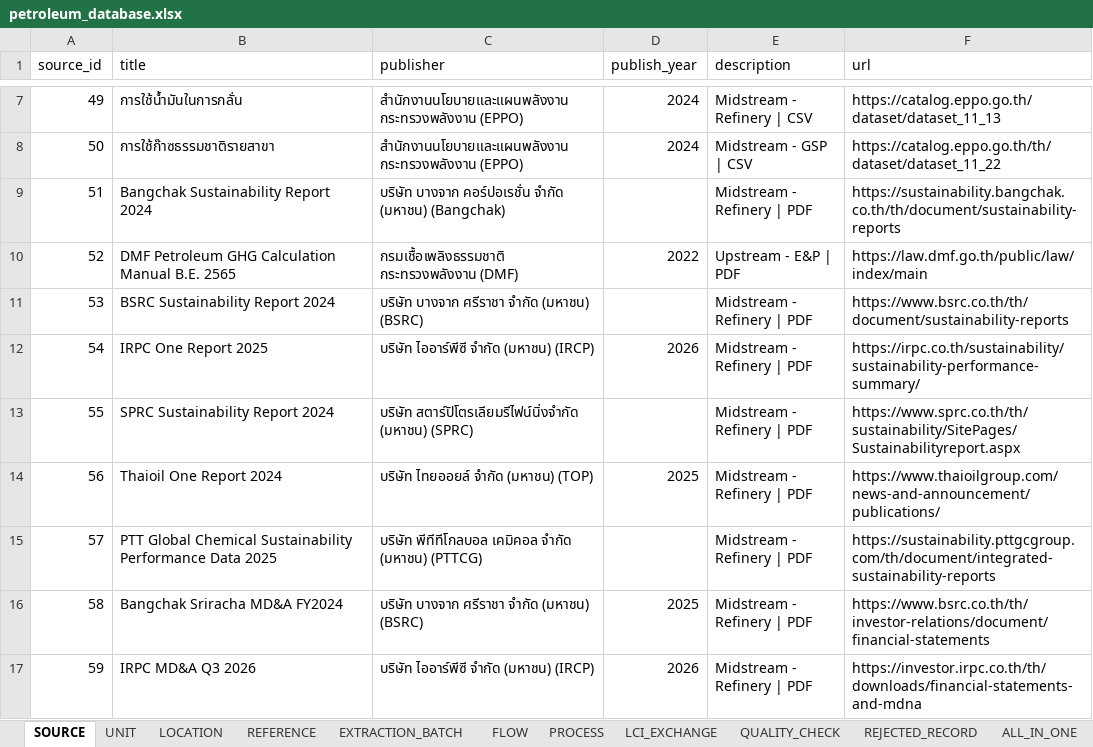
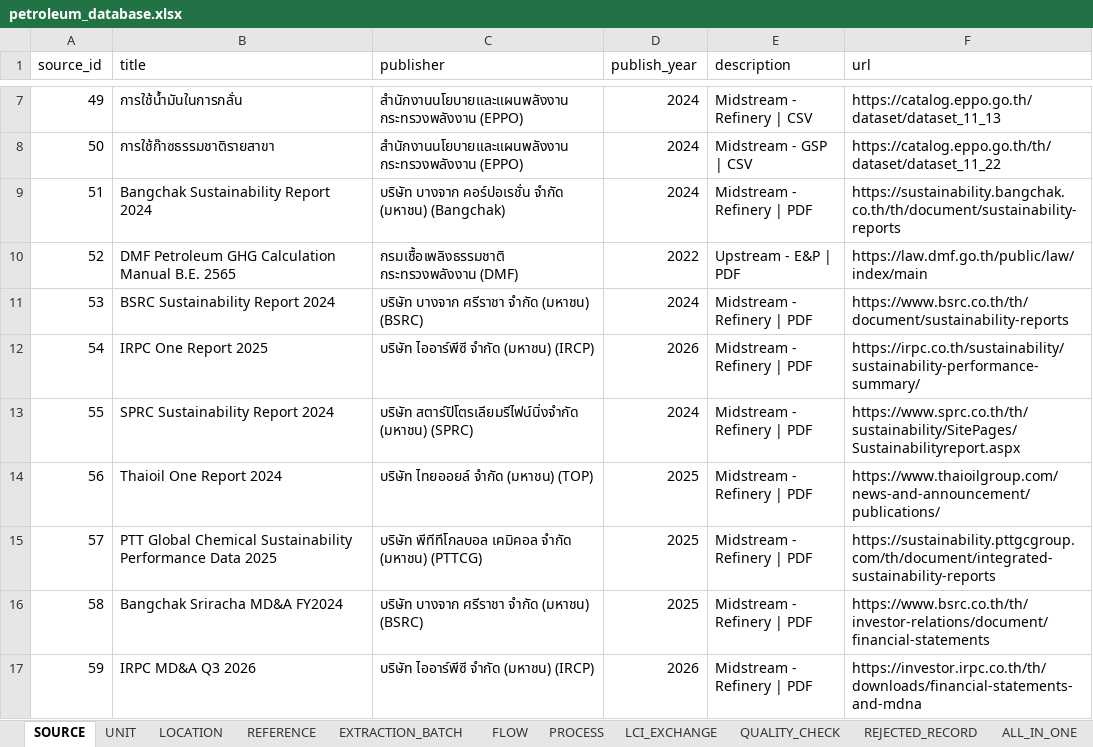
Before and after one commit to M77TH/CN230-S1-G02-MaRianDB, an Excel workbook: docs/database/xlsx/petroleum_database.xlsx, sheet SOURCE, drawn as a sheet; only a part is shown, gaps mark what is left out; values as stored, in another font and other column widths than the file's, no borders; the diff names each change by its address in the sheet, - before the commit and + after, or states it on an @@ line.

Commit message:
feat(database): add provenance and geospatial evidence tables
- Extend database schema and exports with source evidence and geospatial provenance
- Regenerate CSV, XLSX, and SQLite database snapshots
- Add additive MySQL and SQLite migrations and update the ERD

```diff
--- a/docs/database/xlsx/petroleum_database.xlsx (sheet SOURCE)
+++ b/docs/database/xlsx/petroleum_database.xlsx (sheet SOURCE)
-D9 (publish_year): (empty)
+D9 (publish_year): 2024
-D11 (publish_year): (empty)
+D11 (publish_year): 2024
-D13 (publish_year): (empty)
+D13 (publish_year): 2024
-D15 (publish_year): (empty)
+D15 (publish_year): 2025
```
Also changed, not shown: sheet ALL_IN_ONE, sheet REJECTED_RECORD, sheet EXTRACTION_BATCH, docs/database/all_tables.xlsx, docs/database/xlsx/EXTRACTION_BATCH.xlsx, 22 other files.
